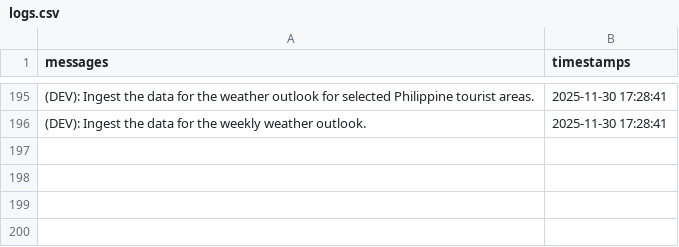
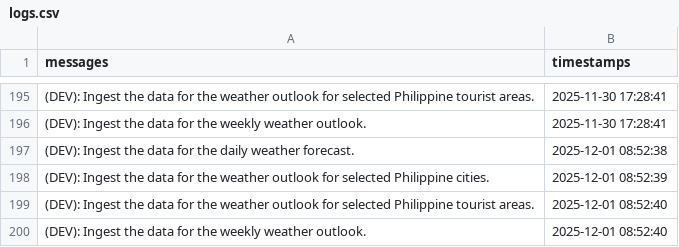
Before and after one commit to christianebacani/Pag-Asa_Weather_Data_Pipeline, a CSV file: src/logs/logs.csv, drawn as a sheet; only a part is shown, gaps mark what is left out; the diff names each change by its address in the sheet, - before the commit and + after, or states it on an @@ line.

Commit message:
Added new logs

```diff
--- a/src/logs/logs.csv
+++ b/src/logs/logs.csv
+row 197: (DEV): Ingest the data for the daily weather forecast. | 2025-12-01 08:52:38
+row 198: (DEV): Ingest the data for the weather outlook for selected Philippine cities. | 2025-12-01 08:52:39
+row 199: (DEV): Ingest the data for the weather outlook for selected Philippine tourist areas. | 2025-12-01 08:52:40
+row 200: (DEV): Ingest the data for the weekly weather outlook. | 2025-12-01 08:52:40
```
